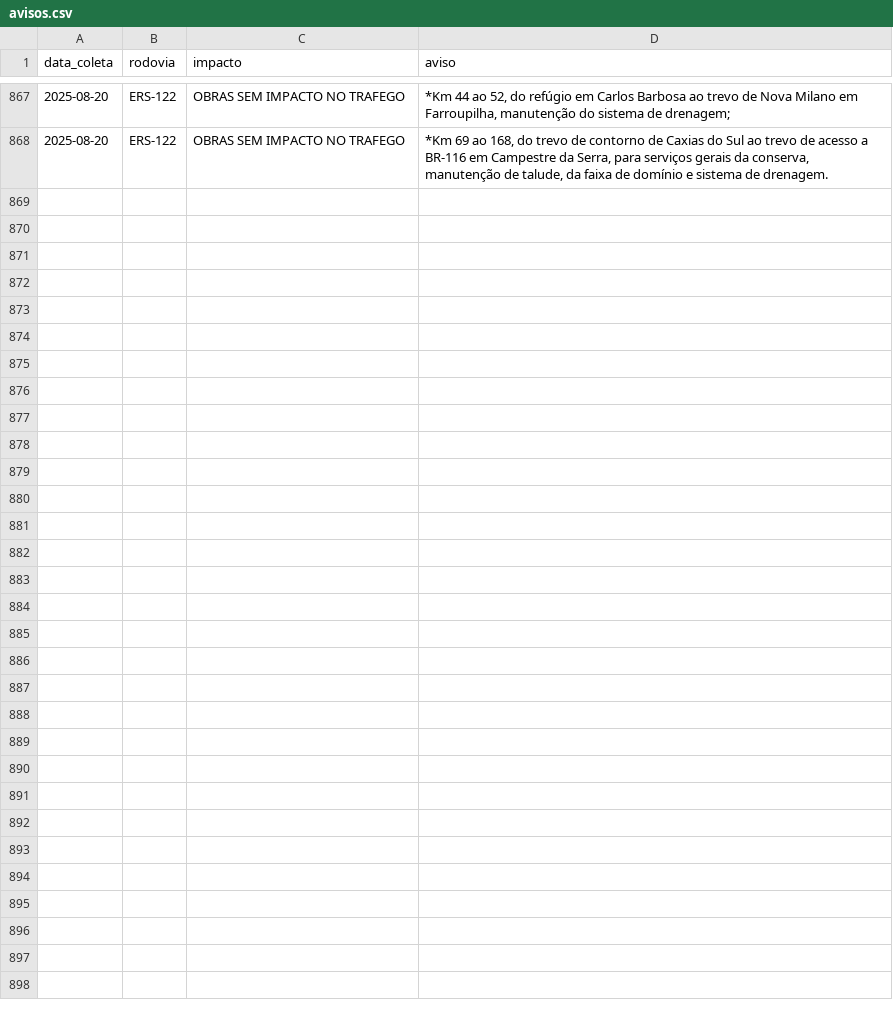
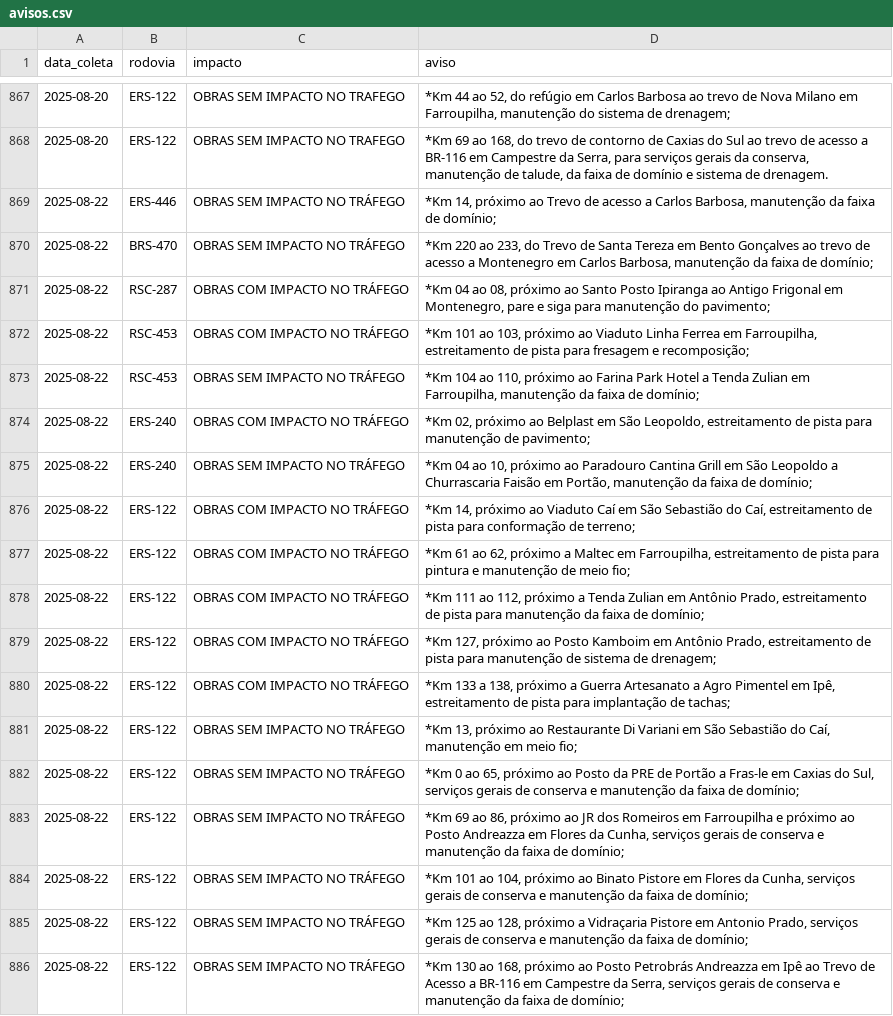
Before and after one commit to gabriel-englert/csg, a CSV file: data/avisos.csv, drawn as a sheet; only a part is shown, gaps mark what is left out; the diff names each change by its address in the sheet, - before the commit and + after, or states it on an @@ line.

```diff
--- a/data/avisos.csv
+++ b/data/avisos.csv
+row 869: 2025-08-22 | ERS-446 | OBRAS SEM IMPACTO NO TRÁFEGO | *Km 14, próximo ao Trevo de acesso a Carlos Barbosa, manutenção da faixa de domínio;
+row 870: 2025-08-22 | BRS-470 | OBRAS SEM IMPACTO NO TRÁFEGO | *Km 220 ao 233, do Trevo de Santa Tereza em Bento Gonçalves ao trevo de acesso a Montenegro em Carlos Barbosa, manutenção da faixa de domínio;
+row 871: 2025-08-22 | RSC-287 | OBRAS COM IMPACTO NO TRÁFEGO | *Km 04 ao 08, próximo ao Santo Posto Ipiranga ao Antigo Frigonal em Montenegro, pare e siga para manutenção do pavimento;
+row 872: 2025-08-22 | RSC-453 | OBRAS COM IMPACTO NO TRÁFEGO | *Km 101 ao 103, próximo ao Viaduto Linha Ferrea em Farroupilha, estreitamento de pista para fresagem e recomposição;
+row 873: 2025-08-22 | RSC-453 | OBRAS SEM IMPACTO NO TRÁFEGO | *Km 104 ao 110, próximo ao Farina Park Hotel a Tenda Zulian em Farroupilha, manutenção da faixa de domínio;
+row 874: 2025-08-22 | ERS-240 | OBRAS COM IMPACTO NO TRÁFEGO | *Km 02, próximo ao Belplast em São Leopoldo, estreitamento de pista para manutenção de pavimento;
+row 875: 2025-08-22 | ERS-240 | OBRAS SEM IMPACTO NO TRÁFEGO | *Km 04 ao 10, próximo ao Paradouro Cantina Grill em São Leopoldo a Churrascaria Faisão em Portão, manutenção da faixa de domínio;
+row 876: 2025-08-22 | ERS-122 | OBRAS COM IMPACTO NO TRÁFEGO | *Km 14, próximo ao Viaduto Caí em São Sebastião do Caí, estreitamento de pista para conformação de terreno;
+row 877: 2025-08-22 | ERS-122 | OBRAS COM IMPACTO NO TRÁFEGO | *Km 61 ao 62, próximo a Maltec em Farroupilha, estreitamento de pista para pintura e manutenção de meio fio;
+row 878: 2025-08-22 | ERS-122 | OBRAS COM IMPACTO NO TRÁFEGO | *Km 111 ao 112, próximo a Tenda Zulian em Antônio Prado, estreitamento de pista para manutenção da faixa de domínio;
+row 879: 2025-08-22 | ERS-122 | OBRAS COM IMPACTO NO TRÁFEGO | *Km 127, próximo ao Posto Kamboim em Antônio Prado, estreitamento de pista para manutenção de sistema de drenagem;
+row 880: 2025-08-22 | ERS-122 | OBRAS COM IMPACTO NO TRÁFEGO | *Km 133 a 138, próximo a Guerra Artesanato a Agro Pimentel em Ipê, estreitamento de pista para implantação de tachas;
+row 881: 2025-08-22 | ERS-122 | OBRAS SEM IMPACTO NO TRÁFEGO | *Km 13, próximo ao Restaurante Di Variani em São Sebastião do Caí, manutenção em meio fio;
+row 882: 2025-08-22 | ERS-122 | OBRAS SEM IMPACTO NO TRÁFEGO | *Km 0 ao 65, próximo ao Posto da PRE de Portão a Fras-le em Caxias do Sul, serviços gerais de conserva e manutenção da faixa de domínio;
+row 883: 2025-08-22 | ERS-122 | OBRAS SEM IMPACTO NO TRÁFEGO | *Km 69 ao 86, próximo ao JR dos Romeiros em Farroupilha e próximo ao Posto Andreazza em Flores da Cunha, serviços gerais de conserva e manutenção da faixa de domínio;
+row 884: 2025-08-22 | ERS-122 | OBRAS SEM IMPACTO NO TRÁFEGO | *Km 101 ao 104, próximo ao Binato Pistore em Flores da Cunha, serviços gerais de conserva e manutenção da faixa de domínio;
+row 885: 2025-08-22 | ERS-122 | OBRAS SEM IMPACTO NO TRÁFEGO | *Km 125 ao 128, próximo a Vidraçaria Pistore em Antonio Prado, serviços gerais de conserva e manutenção da faixa de domínio;
+row 886: 2025-08-22 | ERS-122 | OBRAS SEM IMPACTO NO TRÁFEGO | *Km 130 ao 168, próximo ao Posto Petrobrás Andreazza em Ipê ao Trevo de Acesso a BR-116 em Campestre da Serra, serviços gerais de conserva e manutenção da faixa de domínio;
```
